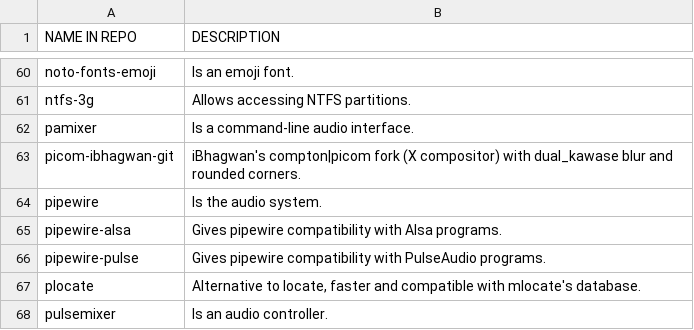
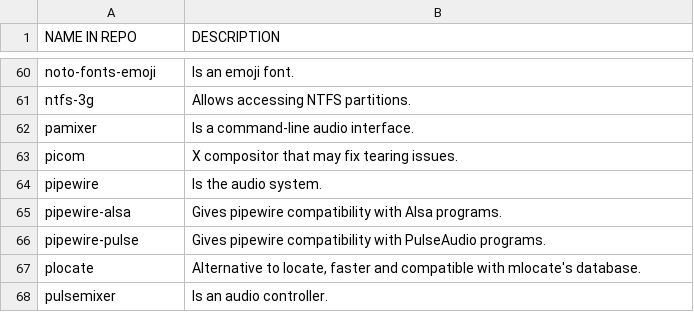
Before and after one commit to mathstylish/dotfiles, a CSV file: programs/programs.csv, drawn as a sheet; only a part is shown, gaps mark what is left out; removed rows and columns are numbered as before the commit, all else as after; the diff names each change by its address in the sheet, - before the commit and + after, or states it on an @@ line.

Commit message:
Update programs.csv

```diff
--- a/programs/programs.csv
+++ b/programs/programs.csv
-row 63: picom-ibhagwan-git | iBhagwan's compton|picom fork (X compositor) with dual_kawase blur and rounded corners.
+row 63: picom | X compositor that may fix tearing issues.
```
